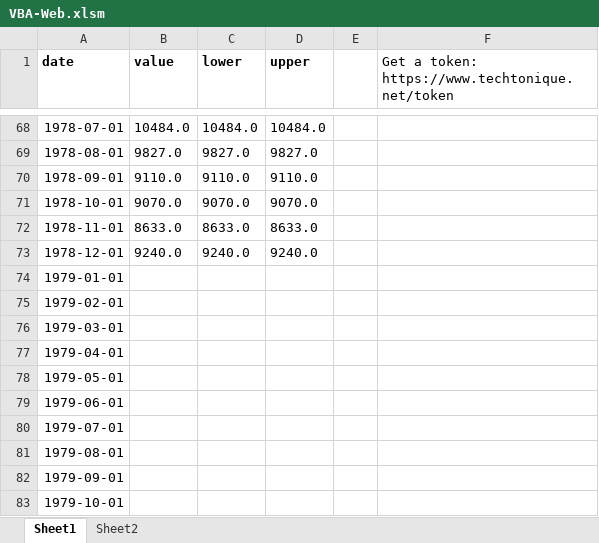
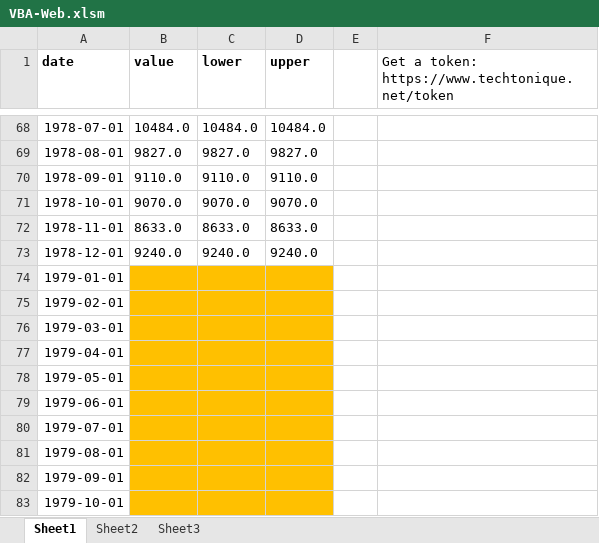
Before and after one commit to thierrymoudiki/techtonique-excel-server, an Excel workbook: VBA-Web.xlsm, sheet Sheet1, drawn as a sheet; only a part is shown, gaps mark what is left out; values as stored, in another font and other column widths than the file's, no borders; charts and pictures not drawn; the diff names each change by its address in the sheet, - before the commit and + after, or states it on an @@ line.

```diff
--- a/VBA-Web.xlsm (sheet Sheet1)
+++ b/VBA-Web.xlsm (sheet Sheet1)
+sheet tab: Sheet3
-B74:D83 fill: none
+B74:D83 fill: #FFC000
```
Also changed, not shown: sheet Sheet2, charts or pictures.
